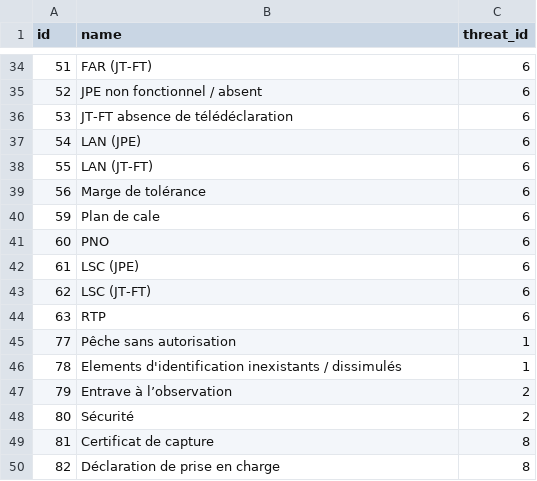
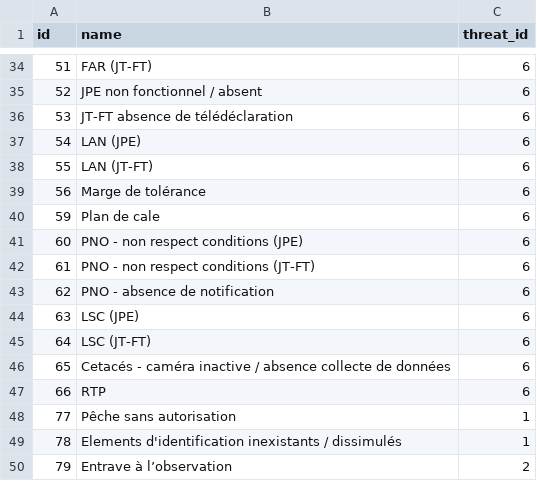
Before and after one commit to MTES-MCT/monitorfish, a CSV file: pipeline/src/data/threat_characterizations.csv, drawn as a sheet; only a part is shown, gaps mark what is left out; the shorter side is filled out with more unchanged rows.

Commit message:
Update threat categories

```diff
--- a/pipeline/src/data/threat_characterizations.csv
+++ b/pipeline/src/data/threat_characterizations.csv
@@ -40,6 +40,9 @@ id,name,threat_id
 59,Plan de cale,6
-60,PNO,6
-61,LSC (JPE),6
-62,LSC (JT-FT),6
-63,RTP,6
+60,PNO - non respect conditions (JPE),6
+61,PNO - non respect conditions (JT-FT),6
+62,PNO - absence de notification,6
+63,LSC (JPE),6
+64,LSC (JT-FT),6
+65,Cetacés - caméra inactive / absence collecte de données,6
+66,RTP,6
 77,Pêche sans autorisation,1
```
Also changed, not shown: pipeline/src/data/infraction_threat_characterization.csv, 1 other file.
